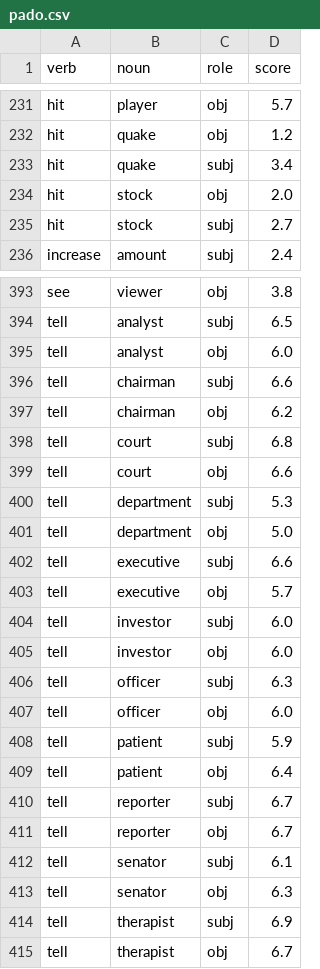
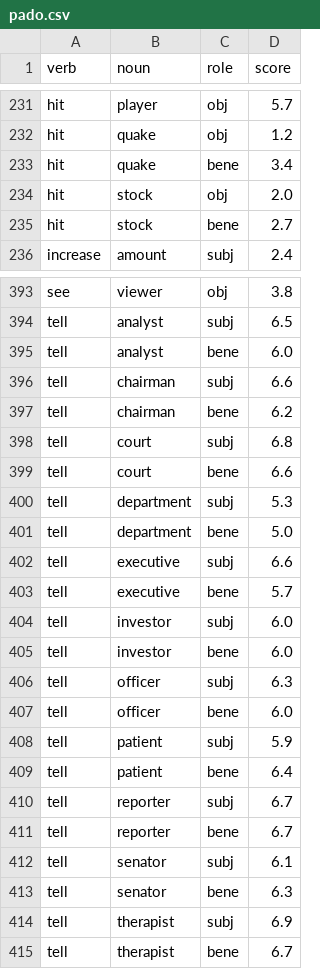
Before and after one commit to MughilM/RW-Eng-v3-src, a CSV file: event_rep/evaluation/task_data/pado.csv, drawn as a sheet; only a part is shown, gaps mark what is left out; the diff covers the shown part only.

Commit message:
Fixed the pado csv to include the propbank ARG2 role. Some of the samples needed it, and it would affect evaluation scores.
Signed-off-by: MughilM <mughilan.muthupari@gmail.com>

```diff
--- a/event_rep/evaluation/task_data/pado.csv
+++ b/event_rep/evaluation/task_data/pado.csv
@@ -232,5 +232,5 @@ hit,player,obj,5.7
 hit,quake,obj,1.2
-hit,quake,subj,3.4
+hit,quake,bene,3.4
 hit,stock,obj,2.0
-hit,stock,subj,2.7
+hit,stock,bene,2.7
 increase,amount,subj,2.4
@@ -394,22 +394,22 @@ see,viewer,obj,3.8
 tell,analyst,subj,6.5
-tell,analyst,obj,6.0
+tell,analyst,bene,6.0
 tell,chairman,subj,6.6
-tell,chairman,obj,6.2
+tell,chairman,bene,6.2
 tell,court,subj,6.8
-tell,court,obj,6.6
+tell,court,bene,6.6
 tell,department,subj,5.3
-tell,department,obj,5.0
+tell,department,bene,5.0
 tell,executive,subj,6.6
-tell,executive,obj,5.7
+tell,executive,bene,5.7
 tell,investor,subj,6.0
-tell,investor,obj,6.0
+tell,investor,bene,6.0
 tell,officer,subj,6.3
-tell,officer,obj,6.0
+tell,officer,bene,6.0
 tell,patient,subj,5.9
-tell,patient,obj,6.4
+tell,patient,bene,6.4
 tell,reporter,subj,6.7
-tell,reporter,obj,6.7
+tell,reporter,bene,6.7
 tell,senator,subj,6.1
-tell,senator,obj,6.3
+tell,senator,bene,6.3
 tell,therapist,subj,6.9
-tell,therapist,obj,6.7
+tell,therapist,bene,6.7
```
Also changed, not shown: 26 edited cells elsewhere in this file.
